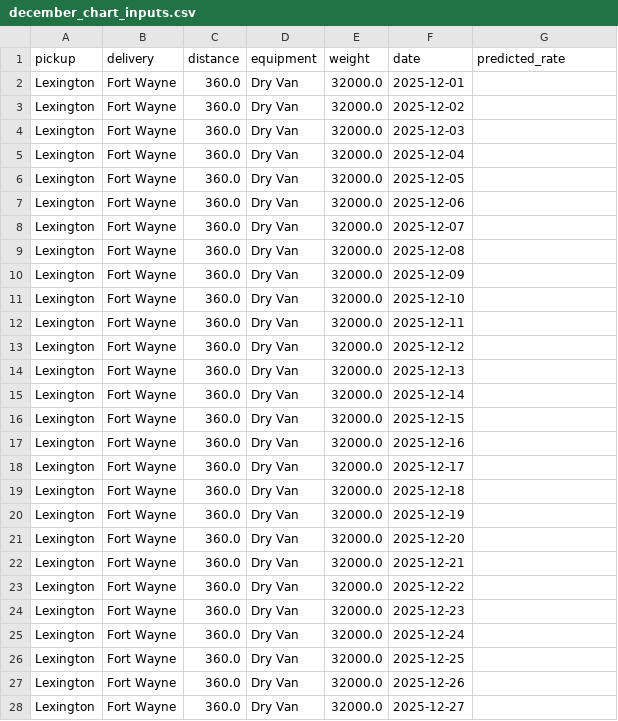
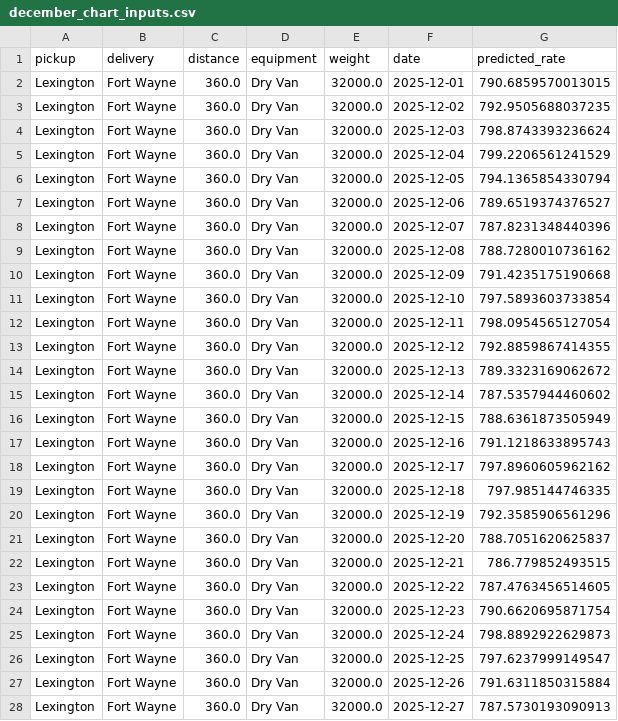
Before and after one commit to ZainabEman/freight-rate-prediction, a CSV file: data/december_chart_inputs.csv, drawn as a sheet; only a part is shown; the diff covers the shown part only.

```diff
--- a/data/december_chart_inputs.csv
+++ b/data/december_chart_inputs.csv
@@ -1,28 +1,28 @@
 pickup,delivery,distance,equipment,weight,date,predicted_rate
-Lexington,Fort Wayne,360.0,Dry Van,32000.0,2025-12-01,
-Lexington,Fort Wayne,360.0,Dry Van,32000.0,2025-12-02,
-Lexington,Fort Wayne,360.0,Dry Van,32000.0,2025-12-03,
-Lexington,Fort Wayne,360.0,Dry Van,32000.0,2025-12-04,
-Lexington,Fort Wayne,360.0,Dry Van,32000.0,2025-12-05,
-Lexington,Fort Wayne,360.0,Dry Van,32000.0,2025-12-06,
-Lexington,Fort Wayne,360.0,Dry Van,32000.0,2025-12-07,
-Lexington,Fort Wayne,360.0,Dry Van,32000.0,2025-12-08,
-Lexington,Fort Wayne,360.0,Dry Van,32000.0,2025-12-09,
-Lexington,Fort Wayne,360.0,Dry Van,32000.0,2025-12-10,
-Lexington,Fort Wayne,360.0,Dry Van,32000.0,2025-12-11,
-Lexington,Fort Wayne,360.0,Dry Van,32000.0,2025-12-12,
-Lexington,Fort Wayne,360.0,Dry Van,32000.0,2025-12-13,
-Lexington,Fort Wayne,360.0,Dry Van,32000.0,2025-12-14,
-Lexington,Fort Wayne,360.0,Dry Van,32000.0,2025-12-15,
-Lexington,Fort Wayne,360.0,Dry Van,32000.0,2025-12-16,
-Lexington,Fort Wayne,360.0,Dry Van,32000.0,2025-12-17,
-Lexington,Fort Wayne,360.0,Dry Van,32000.0,2025-12-18,
-Lexington,Fort Wayne,360.0,Dry Van,32000.0,2025-12-19,
-Lexington,Fort Wayne,360.0,Dry Van,32000.0,2025-12-20,
-Lexington,Fort Wayne,360.0,Dry Van,32000.0,2025-12-21,
-Lexington,Fort Wayne,360.0,Dry Van,32000.0,2025-12-22,
-Lexington,Fort Wayne,360.0,Dry Van,32000.0,2025-12-23,
-Lexington,Fort Wayne,360.0,Dry Van,32000.0,2025-12-24,
-Lexington,Fort Wayne,360.0,Dry Van,32000.0,2025-12-25,
-Lexington,Fort Wayne,360.0,Dry Van,32000.0,2025-12-26,
-Lexington,Fort Wayne,360.0,Dry Van,32000.0,2025-12-27,
+Lexington,Fort Wayne,360.0,Dry Van,32000.0,2025-12-01,790.6859570013015
+Lexington,Fort Wayne,360.0,Dry Van,32000.0,2025-12-02,792.9505688037235
+Lexington,Fort Wayne,360.0,Dry Van,32000.0,2025-12-03,798.8743393236624
+Lexington,Fort Wayne,360.0,Dry Van,32000.0,2025-12-04,799.2206561241529
+Lexington,Fort Wayne,360.0,Dry Van,32000.0,2025-12-05,794.1365854330794
+Lexington,Fort Wayne,360.0,Dry Van,32000.0,2025-12-06,789.6519374376527
+Lexington,Fort Wayne,360.0,Dry Van,32000.0,2025-12-07,787.8231348440396
+Lexington,Fort Wayne,360.0,Dry Van,32000.0,2025-12-08,788.7280010736162
+Lexington,Fort Wayne,360.0,Dry Van,32000.0,2025-12-09,791.4235175190668
+Lexington,Fort Wayne,360.0,Dry Van,32000.0,2025-12-10,797.5893603733854
+Lexington,Fort Wayne,360.0,Dry Van,32000.0,2025-12-11,798.0954565127054
+Lexington,Fort Wayne,360.0,Dry Van,32000.0,2025-12-12,792.8859867414355
+Lexington,Fort Wayne,360.0,Dry Van,32000.0,2025-12-13,789.3323169062672
+Lexington,Fort Wayne,360.0,Dry Van,32000.0,2025-12-14,787.5357944460602
+Lexington,Fort Wayne,360.0,Dry Van,32000.0,2025-12-15,788.6361873505949
+Lexington,Fort Wayne,360.0,Dry Van,32000.0,2025-12-16,791.1218633895743
+Lexington,Fort Wayne,360.0,Dry Van,32000.0,2025-12-17,797.8960605962162
+Lexington,Fort Wayne,360.0,Dry Van,32000.0,2025-12-18,797.985144746335
+Lexington,Fort Wayne,360.0,Dry Van,32000.0,2025-12-19,792.3585906561296
+Lexington,Fort Wayne,360.0,Dry Van,32000.0,2025-12-20,788.7051620625837
+Lexington,Fort Wayne,360.0,Dry Van,32000.0,2025-12-21,786.779852493515
+Lexington,Fort Wayne,360.0,Dry Van,32000.0,2025-12-22,787.4763456514605
+Lexington,Fort Wayne,360.0,Dry Van,32000.0,2025-12-23,790.6620695871754
+Lexington,Fort Wayne,360.0,Dry Van,32000.0,2025-12-24,798.8892922629873
+Lexington,Fort Wayne,360.0,Dry Van,32000.0,2025-12-25,797.6237999149547
+Lexington,Fort Wayne,360.0,Dry Van,32000.0,2025-12-26,791.6311850315884
+Lexington,Fort Wayne,360.0,Dry Van,32000.0,2025-12-27,787.5730193090913
```
Also changed, not shown: 4 edited cells elsewhere in this file, 50 other files.
